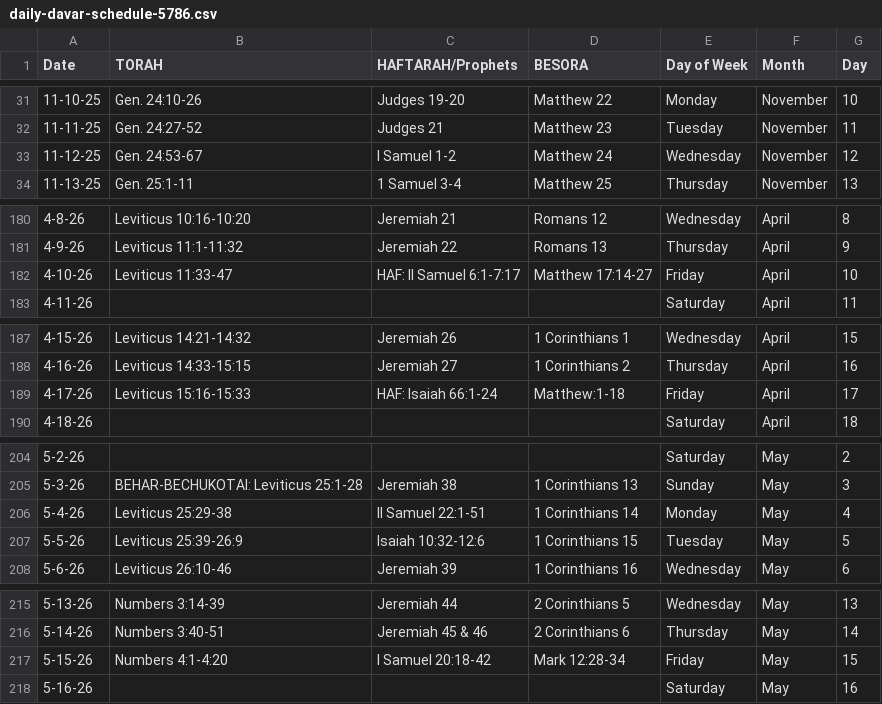
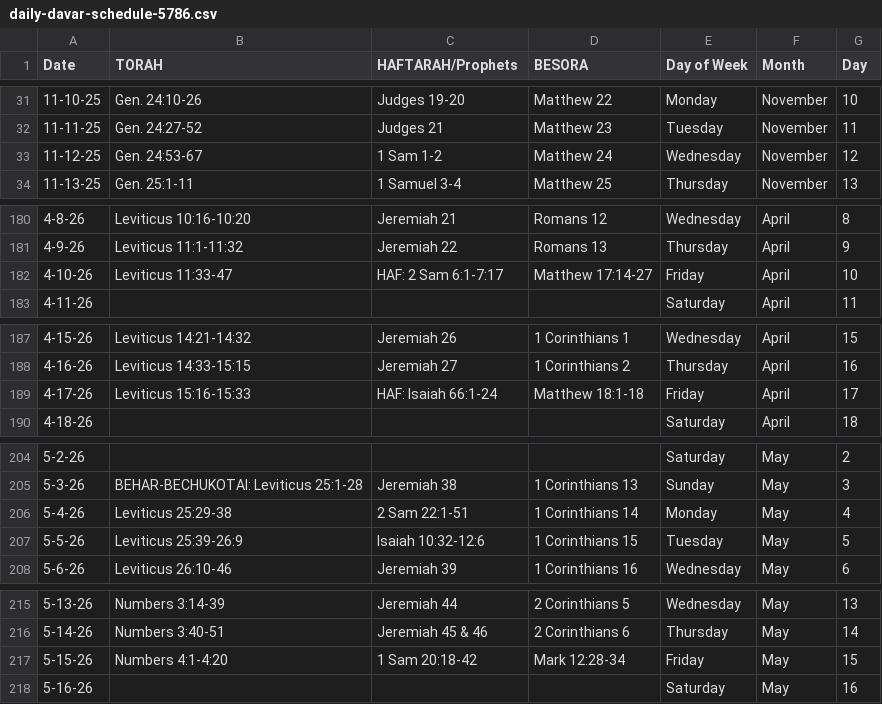
Before and after one commit to shekelator/davar-web, a CSV file: daily-davar-schedule-5786.csv, drawn as a sheet; only a part is shown, gaps mark what is left out; the diff covers the shown part only.

```diff
--- a/daily-davar-schedule-5786.csv
+++ b/daily-davar-schedule-5786.csv
@@ -32,3 +32,3 @@ Date,TORAH,HAFTARAH/Prophets,BESORA,Day of Week,Month,Day
 11-11-25,Gen. 24:27-52,Judges 21,Matthew 23,Tuesday,November,11
-11-12-25,Gen. 24:53-67,I Samuel 1-2,Matthew 24,Wednesday,November,12
+11-12-25,Gen. 24:53-67,1 Sam 1-2,Matthew 24,Wednesday,November,12
 11-13-25,Gen. 25:1-11,1 Samuel 3-4,Matthew 25,Thursday,November,13
@@ -181,3 +181,3 @@ Date,TORAH,HAFTARAH/Prophets,BESORA,Day of Week,Month,Day
 4-9-26,Leviticus 11:1-11:32,Jeremiah 22,Romans 13,Thursday,April,9
-4-10-26,Leviticus 11:33-47,HAF: II Samuel 6:1-7:17,Matthew 17:14-27,Friday,April,10
+4-10-26,Leviticus 11:33-47,HAF: 2 Sam 6:1-7:17,Matthew 17:14-27,Friday,April,10
 4-11-26,,,,Saturday,April,11
@@ -188,3 +188,3 @@ Date,TORAH,HAFTARAH/Prophets,BESORA,Day of Week,Month,Day
 4-16-26,Leviticus 14:33-15:15,Jeremiah 27,1 Corinthians 2,Thursday,April,16
-4-17-26,Leviticus 15:16-15:33,HAF: Isaiah 66:1-24,Matthew:1-18,Friday,April,17
+4-17-26,Leviticus 15:16-15:33,HAF: Isaiah 66:1-24,Matthew 18:1-18,Friday,April,17
 4-18-26,,,,Saturday,April,18
@@ -205,3 +205,3 @@ Date,TORAH,HAFTARAH/Prophets,BESORA,Day of Week,Month,Day
 5-3-26,BEHAR-BECHUKOTAI: Leviticus 25:1-28,Jeremiah 38 ,1 Corinthians 13,Sunday,May,3
-5-4-26,Leviticus 25:29-38,II Samuel 22:1-51,1 Corinthians 14,Monday,May,4
+5-4-26,Leviticus 25:29-38,2 Sam 22:1-51,1 Corinthians 14,Monday,May,4
 5-5-26,Leviticus 25:39-26:9,Isaiah 10:32-12:6,1 Corinthians 15,Tuesday,May,5
@@ -216,3 +216,3 @@ Date,TORAH,HAFTARAH/Prophets,BESORA,Day of Week,Month,Day
 5-14-26,Numbers 3:40-51,Jeremiah 45 & 46,2 Corinthians 6,Thursday,May,14
-5-15-26,Numbers 4:1-4:20,I Samuel 20:18-42,Mark 12:28-34,Friday,May,15
+5-15-26,Numbers 4:1-4:20,1 Sam 20:18-42,Mark 12:28-34,Friday,May,15
 5-16-26,,,,Saturday,May,16
```
Also changed, not shown: 1 edited cell elsewhere in this file, 2 other files.
